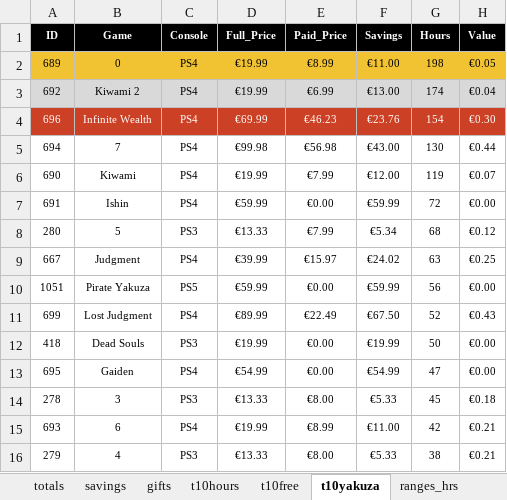
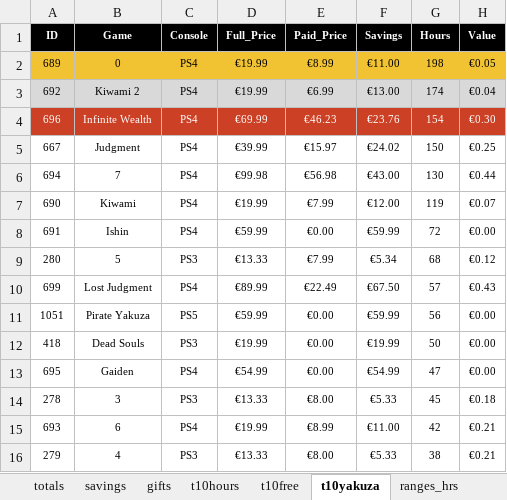
Before and after one commit to hoffjager/databases, an Excel workbook: playstation/output/finances_all-time.xlsx, sheet t10yakuza, drawn as a sheet; values as stored, in another font and other column widths than the file's, no borders; charts and pictures not drawn; removed rows and columns are numbered as before the commit, all else as after; the diff names each change by its address in the sheet, - before the commit and + after, or states it on an @@ line.

```diff
--- a/playstation/output/finances_all-time.xlsx (sheet t10yakuza)
+++ b/playstation/output/finances_all-time.xlsx (sheet t10yakuza)
+row 5: 667 | Judgment | PS4 | €39.99 | €15.97 | €24.02 | 150 | €0.25
-row 9: 667 | Judgment | PS4 | €39.99 | €15.97 | €24.02 | 63 | €0.25
+row 10: 699 | Lost Judgment | PS4 | €89.99 | €22.49 | €67.50 | 57 | €0.43
-row 11: 699 | Lost Judgment | PS4 | €89.99 | €22.49 | €67.50 | 52 | €0.43
```
Also changed, not shown: sheet hours, sheet t10free, sheet t10hours, sheet prices, sheet 2025-04-30, sheet ranges_hrs, 1 more sheet, other sheet tabs, formulas that keep their value, charts or pictures, playstation/output/1. wishlist.xlsx, playstation/output/all_data [MASTER].xlsx, 10 other files.
